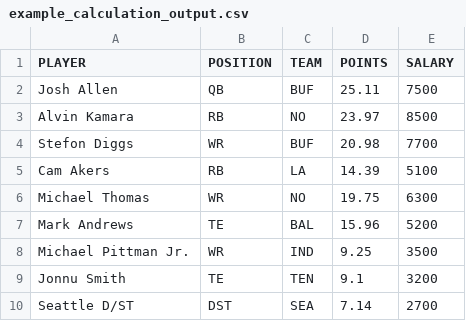
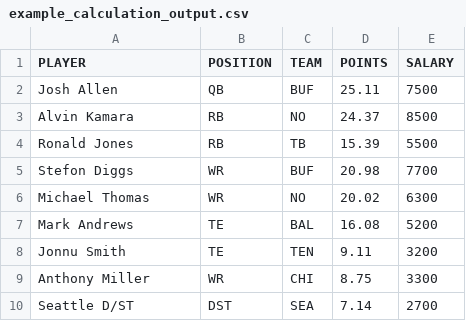
Before and after one commit to tomasokal/github_actions_examples, a CSV file: Output/example_calculation_output.csv, drawn as a sheet.

```diff
--- a/Output/example_calculation_output.csv
+++ b/Output/example_calculation_output.csv
@@ -2,9 +2,9 @@ PLAYER,POSITION,TEAM,POINTS,SALARY
 Josh Allen,QB,BUF,25.11,7500
-Alvin Kamara,RB,NO,23.97,8500
+Alvin Kamara,RB,NO,24.37,8500
+Ronald Jones,RB,TB,15.39,5500
 Stefon Diggs,WR,BUF,20.98,7700
-Cam Akers,RB,LA,14.39,5100
-Michael Thomas,WR,NO,19.75,6300
-Mark Andrews,TE,BAL,15.96,5200
-Michael Pittman Jr.,WR,IND,9.25,3500
-Jonnu Smith,TE,TEN,9.1,3200
+Michael Thomas,WR,NO,20.02,6300
+Mark Andrews,TE,BAL,16.08,5200
+Jonnu Smith,TE,TEN,9.11,3200
+Anthony Miller,WR,CHI,8.75,3300
 Seattle D/ST,DST,SEA,7.14,2700
```
